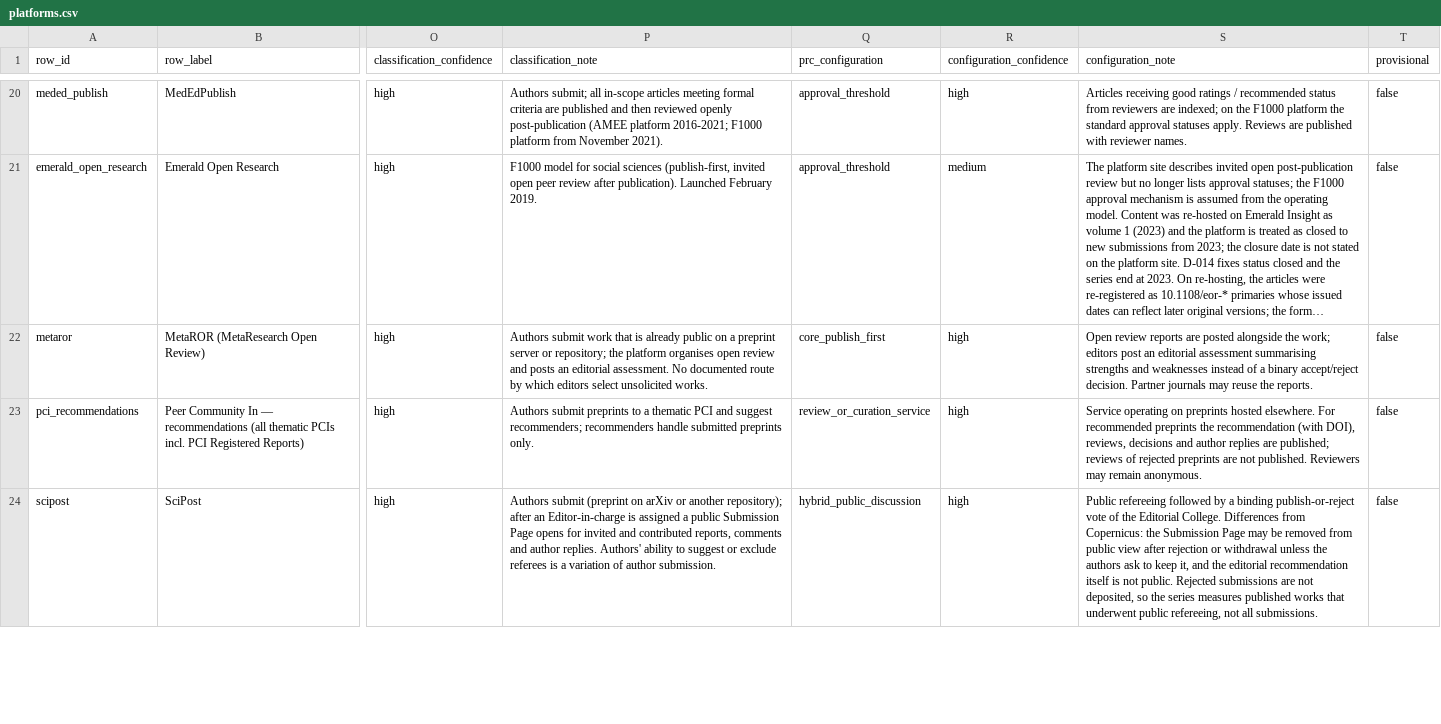
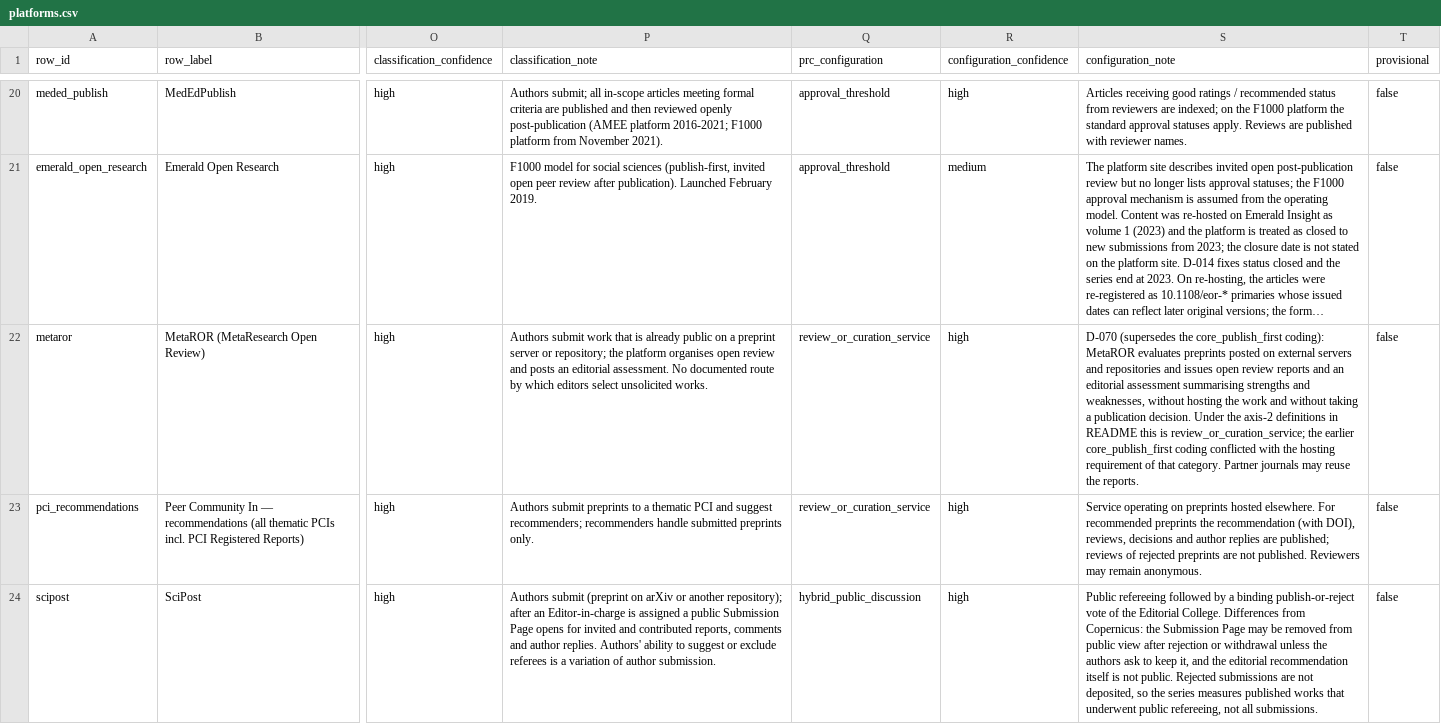
Before and after one commit to essentia2020/prc-platform-dataset, a CSV file: config/platforms.csv, drawn as a sheet; only a part is shown, gaps mark what is left out; long unchanged cells end in …; the diff names each change by its address in the sheet, - before the commit and + after, or states it on an @@ line.

Commit message:
metaror: review_or_curation_service on the configuration axis (D-070)

```diff
--- a/config/platforms.csv
+++ b/config/platforms.csv
-Q22 (prc_configuration): core_publish_first
+Q22 (prc_configuration): review_or_curation_service
-S22 (configuration_note): Open review reports are posted alongside the work; editors post an editorial assessment summarising strengths and weaknesses instead of a binary accept/reject decision. Partner journals…
+S22 (configuration_note): D-070 (supersedes the core_publish_first coding): MetaROR evaluates preprints posted on external servers and repositories and issues open review reports and an editorial assessment summarising strengths and weaknesses, without hosting the work and without taking a publication decision. Under the axis-2 definitions in README this is review_or_curation_service; the earlier core_publish_first coding conflicted with the hosting requirement of that category. Partner journals…
```
Also changed, not shown: 4 other files.
